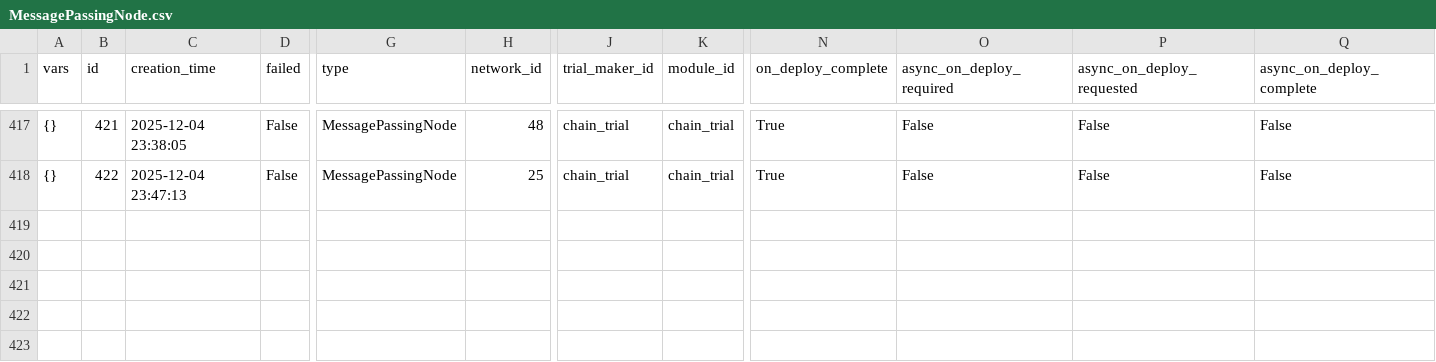
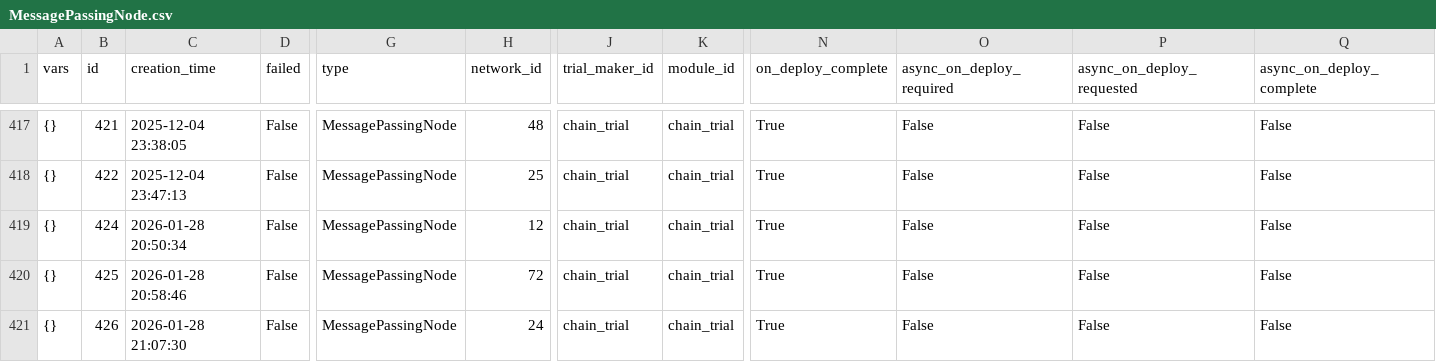
Before and after one commit to benpry/open-ended-crafting, a CSV file: data/human-data/experiment-1/MessagePassingNode.csv, drawn as a sheet; only a part is shown, gaps mark what is left out; rows hold the shown columns only; the diff covers the shown part only; the diff names each change by its address in the sheet, - before the commit and + after, or states it on an @@ line.

```diff
--- a/data/human-data/experiment-1/MessagePassingNode.csv
+++ b/data/human-data/experiment-1/MessagePassingNode.csv
+row 419: {} | 424 | 2026-01-28 20:50:34 | False | MessagePassingNode | 12 | chain_trial | chain_trial | True | False | False | False
+row 420: {} | 425 | 2026-01-28 20:58:46 | False | MessagePassingNode | 72 | chain_trial | chain_trial | True | False | False | False
+row 421: {} | 426 | 2026-01-28 21:07:30 | False | MessagePassingNode | 24 | chain_trial | chain_trial | True | False | False | False
```
Also changed, not shown: 3 added rows and 18 edited cells elsewhere in this file, data/human-data/experiment-1/ChainTrialMakerState.csv, data/human-data/experiment-1/ChainVector.csv, 29 other files.
